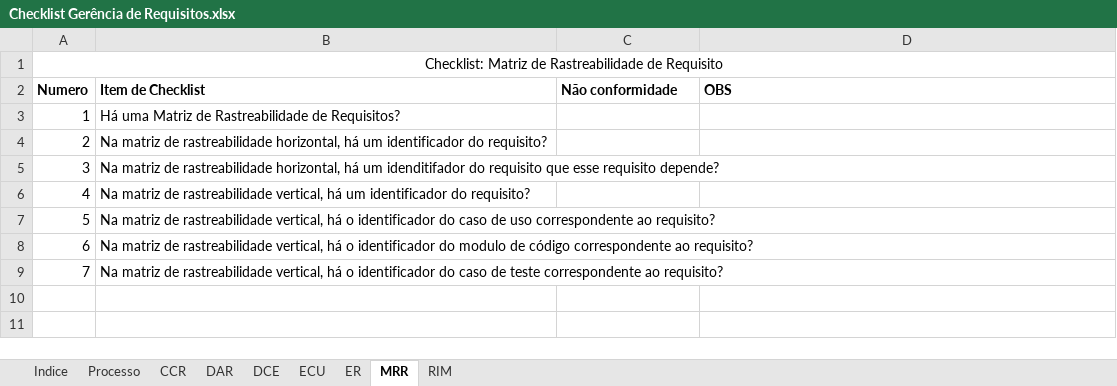
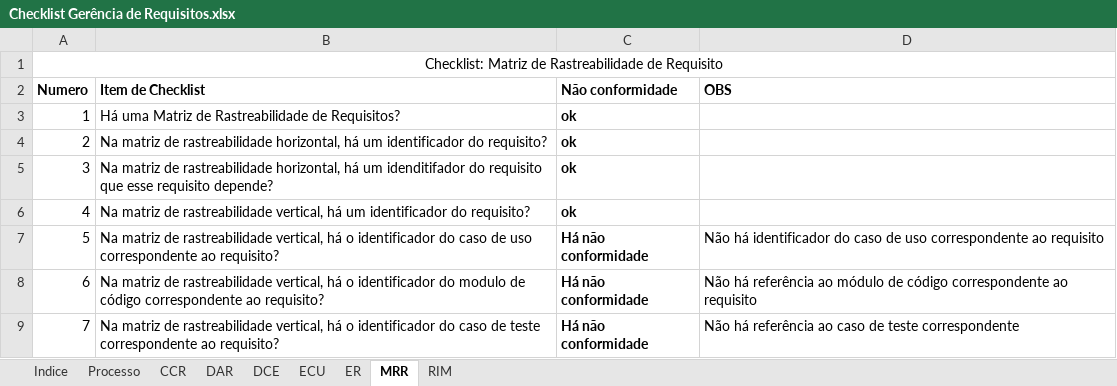
Before and after one commit to jonassuncao/QualidadeSoftware, an Excel workbook: Etapa 2/Checklist Gerência de Requisitos.xlsx, sheet MRR, drawn as a sheet; values as stored, in another font and other column widths than the file's, no borders; the diff names each change by its address in the sheet, - before the commit and + after, or states it on an @@ line.

Commit message:
aplicacao dos checklist DRP, CCR e MRR

```diff
--- a/Etapa 2/Checklist Gerência de Requisitos.xlsx (sheet MRR)
+++ b/Etapa 2/Checklist Gerência de Requisitos.xlsx (sheet MRR)
-C3:C6 (Não conformidade): (empty)
+C3:C6 (Não conformidade): ok
-C7:C9 (Não conformidade): (empty)
+C7:C9 (Não conformidade): Há não conformidade
-D7 (OBS): (empty)
+D7 (OBS): Não há identificador do caso de uso correspondente ao requisito
-D8 (OBS): (empty)
+D8 (OBS): Não há referência ao módulo de código correspondente ao requisito
-D9 (OBS): (empty)
+D9 (OBS): Não há referência ao caso de teste correspondente
```
Also changed, not shown: sheet CCR, Etapa 2/Checklist Gerência de Projeto.xlsx, 4 other files.
